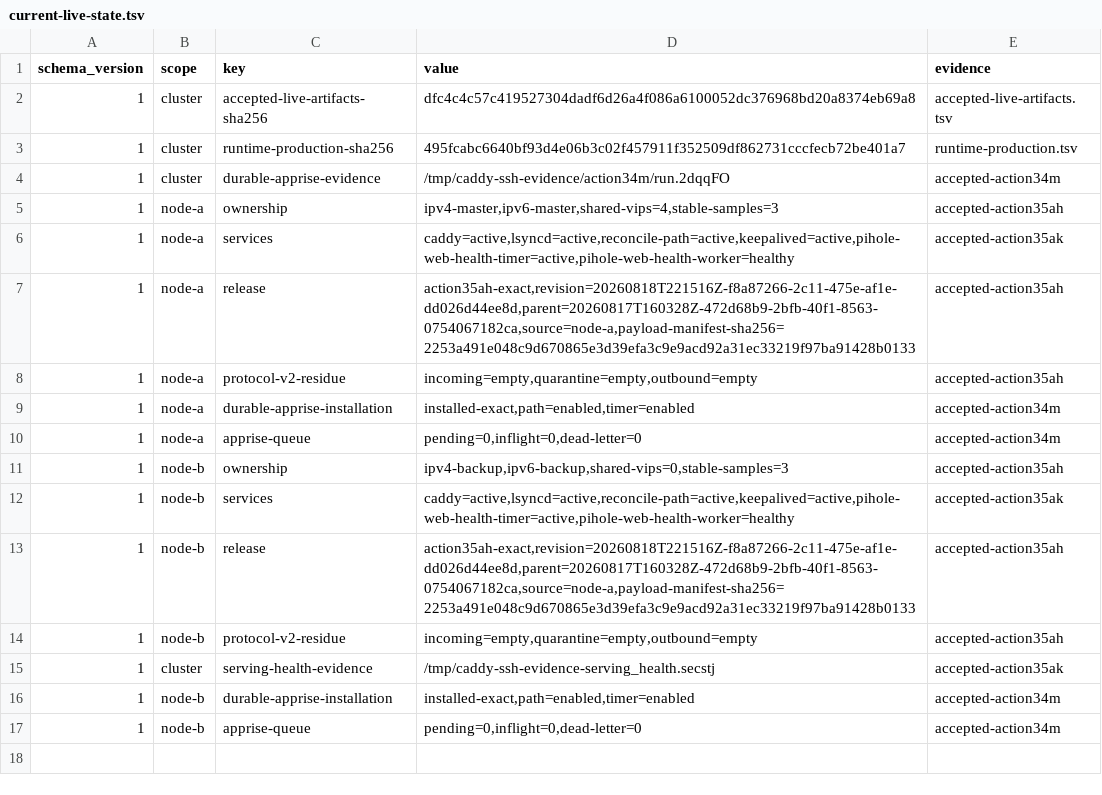
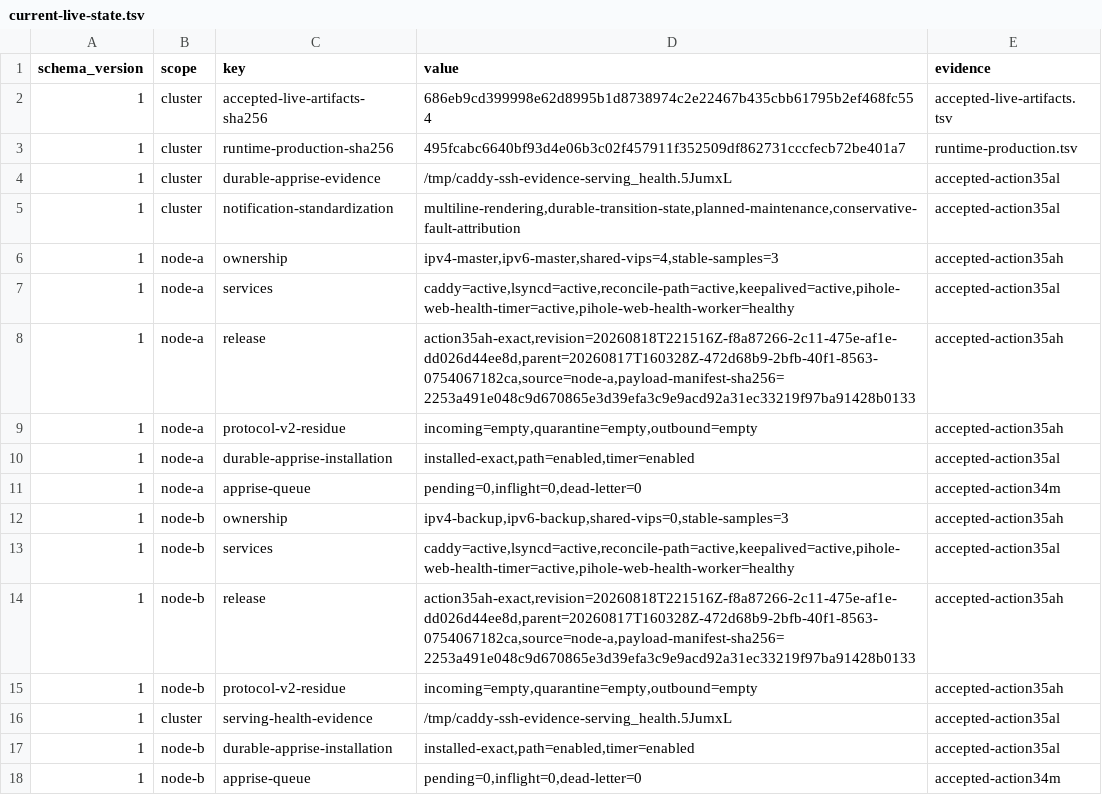
Before and after one commit to Racerx323/homelab-server-configs, a TSV file: Caddy/manifests/current-live-state.tsv, drawn as a sheet.

Commit message:
Archive accepted Caddy Action 35al

```diff
--- a/Caddy/manifests/current-live-state.tsv
+++ b/Caddy/manifests/current-live-state.tsv
@@ -1,17 +1,18 @@
 schema_version	scope	key	value	evidence
-1	cluster	accepted-live-artifacts-sha256	dfc4c4c57c419527304dadf6d26a4f086a6100052dc376968bd20a8374eb69a8	accepted-live-artifacts.tsv
+1	cluster	accepted-live-artifacts-sha256	686eb9cd399998e62d8995b1d8738974c2e22467b435cbb61795b2ef468fc554	accepted-live-artifacts.tsv
 1	cluster	runtime-production-sha256	495fcabc6640bf93d4e06b3c02f457911f352509df862731cccfecb72be401a7	runtime-production.tsv
-1	cluster	durable-apprise-evidence	/tmp/caddy-ssh-evidence/action34m/run.2dqqFO	accepted-action34m
+1	cluster	durable-apprise-evidence	/tmp/caddy-ssh-evidence-serving_health.5JumxL	accepted-action35al
+1	cluster	notification-standardization	multiline-rendering,durable-transition-state,planned-maintenance,conservative-fault-attribution	accepted-action35al
 1	node-a	ownership	ipv4-master,ipv6-master,shared-vips=4,stable-samples=3	accepted-action35ah
-1	node-a	services	caddy=active,lsyncd=active,reconcile-path=active,keepalived=active,pihole-web-health-timer=active,pihole-web-health-worker=healthy	accepted-action35ak
+1	node-a	services	caddy=active,lsyncd=active,reconcile-path=active,keepalived=active,pihole-web-health-timer=active,pihole-web-health-worker=healthy	accepted-action35al
 1	node-a	release	action35ah-exact,revision=20260818T221516Z-f8a87266-2c11-475e-af1e-dd026d44ee8d,parent=20260817T160328Z-472d68b9-2bfb-40f1-8563-0754067182ca,source=node-a,payload-manifest-sha256=2253a491e048c9d670865e3d39efa3c9e9acd92a31ec33219f97ba91428b0133	accepted-action35ah
 1	node-a	protocol-v2-residue	incoming=empty,quarantine=empty,outbound=empty	accepted-action35ah
-1	node-a	durable-apprise-installation	installed-exact,path=enabled,timer=enabled	accepted-action34m
+1	node-a	durable-apprise-installation	installed-exact,path=enabled,timer=enabled	accepted-action35al
 1	node-a	apprise-queue	pending=0,inflight=0,dead-letter=0	accepted-action34m
 1	node-b	ownership	ipv4-backup,ipv6-backup,shared-vips=0,stable-samples=3	accepted-action35ah
-1	node-b	services	caddy=active,lsyncd=active,reconcile-path=active,keepalived=active,pihole-web-health-timer=active,pihole-web-health-worker=healthy	accepted-action35ak
+1	node-b	services	caddy=active,lsyncd=active,reconcile-path=active,keepalived=active,pihole-web-health-timer=active,pihole-web-health-worker=healthy	accepted-action35al
 1	node-b	release	action35ah-exact,revision=20260818T221516Z-f8a87266-2c11-475e-af1e-dd026d44ee8d,parent=20260817T160328Z-472d68b9-2bfb-40f1-8563-0754067182ca,source=node-a,payload-manifest-sha256=2253a491e048c9d670865e3d39efa3c9e9acd92a31ec33219f97ba91428b0133	accepted-action35ah
 1	node-b	protocol-v2-residue	incoming=empty,quarantine=empty,outbound=empty	accepted-action35ah
-1	cluster	serving-health-evidence	/tmp/caddy-ssh-evidence-serving_health.secstj	accepted-action35ak
-1	node-b	durable-apprise-installation	installed-exact,path=enabled,timer=enabled	accepted-action34m
+1	cluster	serving-health-evidence	/tmp/caddy-ssh-evidence-serving_health.5JumxL	accepted-action35al
+1	node-b	durable-apprise-installation	installed-exact,path=enabled,timer=enabled	accepted-action35al
 1	node-b	apprise-queue	pending=0,inflight=0,dead-letter=0	accepted-action34m
```
Also changed, not shown: Caddy/manifests/accepted-live-artifacts.tsv, Caddy/manifests/deployable-successor.tsv, 23 other files.
